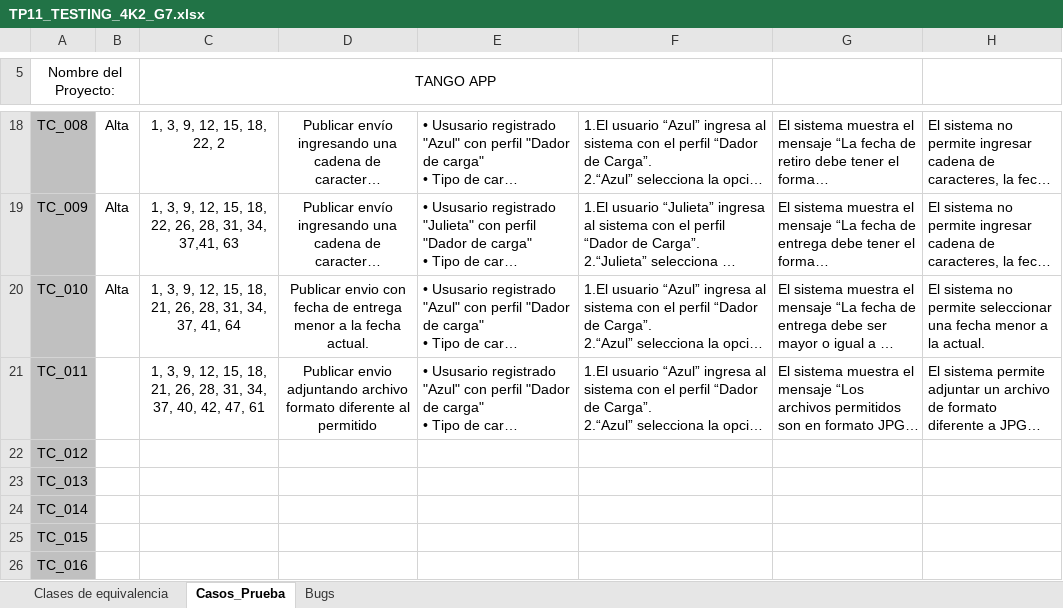
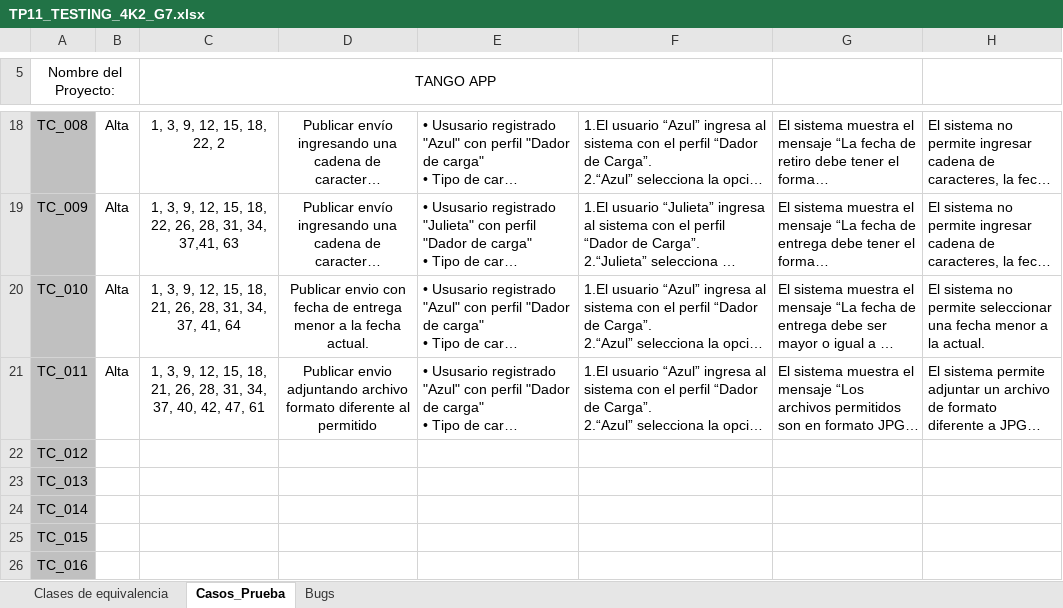
Before and after one commit to JulietaAmormino/ICS_4K2_2024_GRUPO7, an Excel workbook: TRABAJOS PRACTICOS/TP11_TESTING/TP11_TESTING_4K2_G7.xlsx, sheet Casos_Prueba, drawn as a sheet; only a part is shown, gaps mark what is left out; long unchanged cells end in …; values as stored, in another font and other column widths than the file's, no borders; conditional formats not drawn; the diff names each change by its address in the sheet, - before the commit and + after, or states it on an @@ line.

Commit message:
modifico excel

```diff
--- a/TRABAJOS PRACTICOS/TP11_TESTING/TP11_TESTING_4K2_G7.xlsx (sheet Casos_Prueba)
+++ b/TRABAJOS PRACTICOS/TP11_TESTING/TP11_TESTING_4K2_G7.xlsx (sheet Casos_Prueba)
-B21: (empty)
+B21: Alta
```
